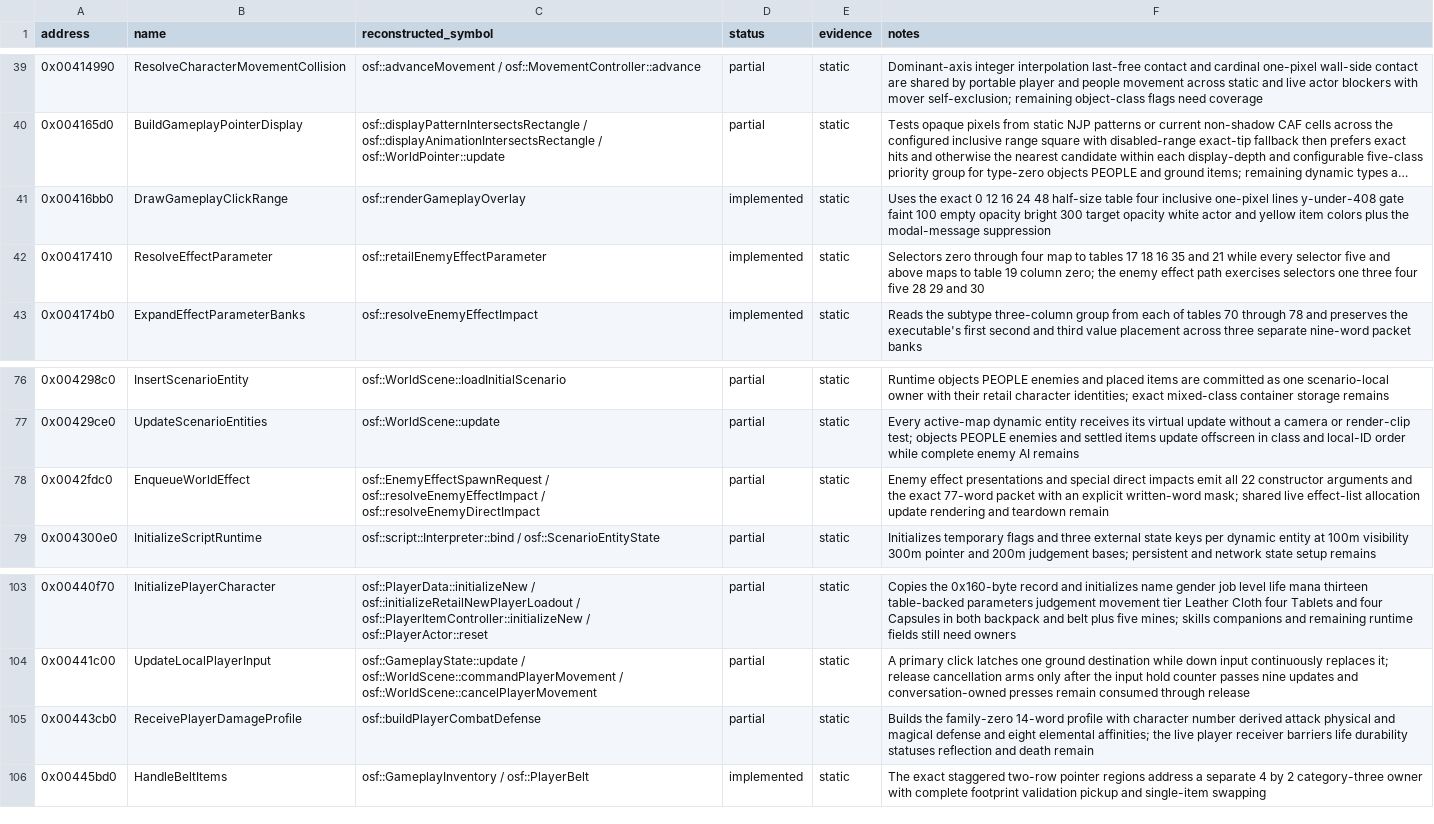
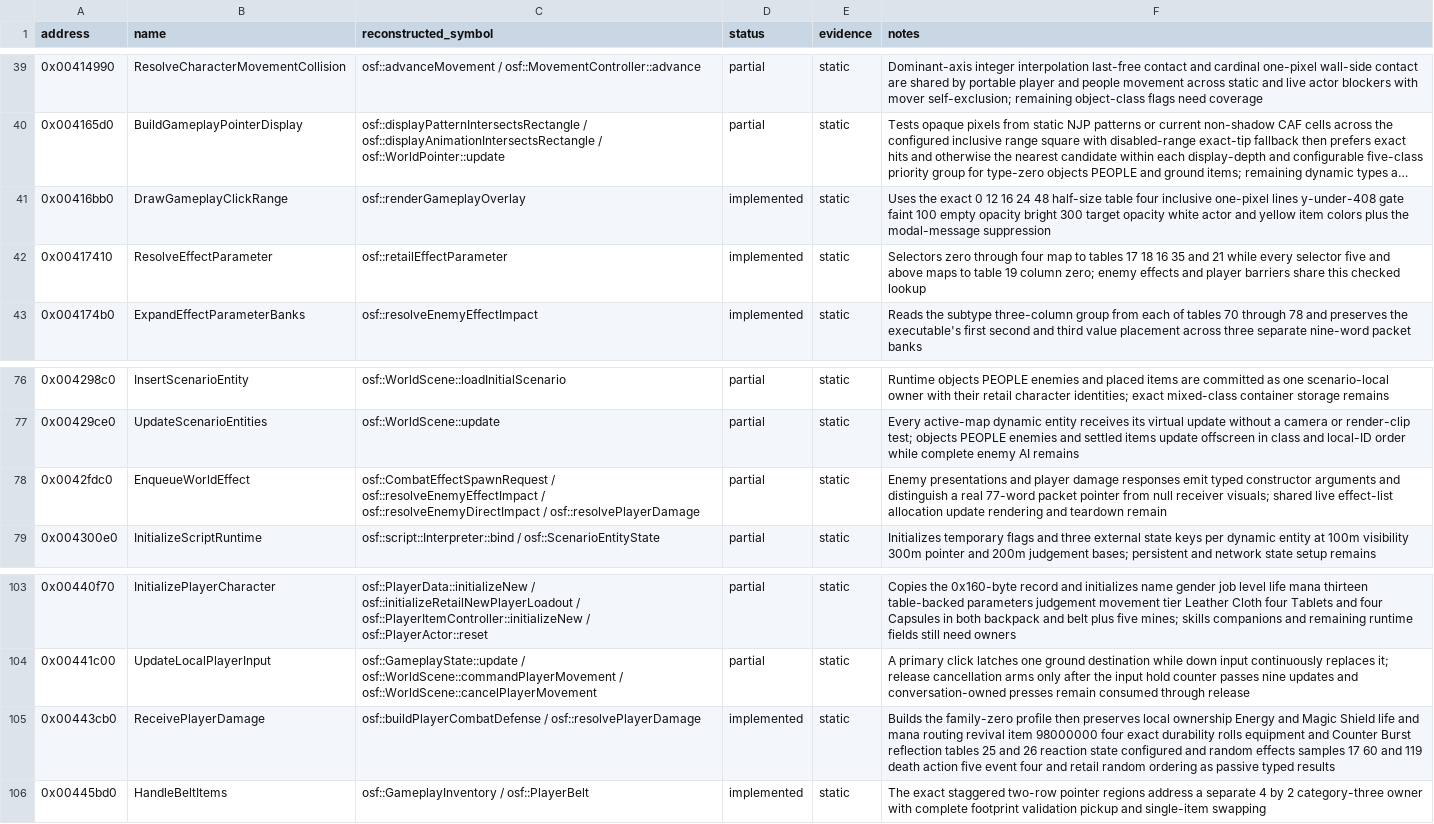
Before and after one commit to RednibCoding/OpenShadowFlare, a CSV file: reverse/shadowflare-exe/functions.csv, drawn as a sheet; only a part is shown, gaps mark what is left out; long unchanged cells end in ….

Commit message:
Reconstruct retail player damage receiver

```diff
--- a/reverse/shadowflare-exe/functions.csv
+++ b/reverse/shadowflare-exe/functions.csv
@@ -41,3 +41,3 @@ address,name,reconstructed_symbol,status,evidence,notes
 0x00416bb0,DrawGameplayClickRange,osf::renderGameplayOverlay,implemented,static,Uses the exact 0 12 16 24 48 half-size table four inclusive one-pixel lines y-under-408 gate faint 100 empty opacity bright 300 target opacity white actor and yellow item colors plus the modal-message suppression
-0x00417410,ResolveEffectParameter,osf::retailEnemyEffectParameter,implemented,static,Selectors zero through four map to tables 17 18 16 35 and 21 while every selector five and above maps to table 19 column zero; the enemy effect path exercises selectors one three four five 28 29 and 30
+0x00417410,ResolveEffectParameter,osf::retailEffectParameter,implemented,static,Selectors zero through four map to tables 17 18 16 35 and 21 while every selector five and above maps to table 19 column zero; enemy effects and player barriers share this checked lookup
 0x004174b0,ExpandEffectParameterBanks,osf::resolveEnemyEffectImpact,implemented,static,Reads the subtype three-column group from each of tables 70 through 78 and preserves the executable's first second and third value placement across three separate nine-word packet banks
@@ -77,3 +77,3 @@ address,name,reconstructed_symbol,status,evidence,notes
 0x00429ce0,UpdateScenarioEntities,osf::WorldScene::update,partial,static,Every active-map dynamic entity receives its virtual update without a camera or render-clip test; objects PEOPLE enemies and settled items update offscreen in class and local-ID order while complete enemy AI remains
-0x0042fdc0,EnqueueWorldEffect,osf::EnemyEffectSpawnRequest / osf::resolveEnemyEffectImpact / osf::resolveEnemyDirectImpact,partial,static,Enemy effect presentations and special direct impacts emit all 22 constructor arguments and the exact 77-word packet with an explicit written-word mask; shared live effect-list allocation update rendering and teardown remain
+0x0042fdc0,EnqueueWorldEffect,osf::CombatEffectSpawnRequest / osf::resolveEnemyEffectImpact / osf::resolveEnemyDirectImpact / osf::resolvePlayerDamage,partial,static,Enemy presentations and player damage responses emit typed constructor arguments and distinguish a real 77-word packet pointer from null receiver visuals; shared live effect-list allocation update rendering and teardown remain
 0x004300e0,InitializeScriptRuntime,osf::script::Interpreter::bind / osf::ScenarioEntityState,partial,static,Initializes temporary flags and three external state keys per dynamic entity at 100m visibility 300m pointer and 200m judgement bases; persistent and network state setup remains
@@ -104,3 +104,3 @@ address,name,reconstructed_symbol,status,evidence,notes
 0x00441c00,UpdateLocalPlayerInput,osf::GameplayState::update / osf::WorldScene::commandPlayerMovement / osf::WorldScene::cancelPlayerMovement,partial,static,A primary click latches one ground destination while down input continuously replaces it; release cancellation arms only after the input hold counter passes nine updates and conversation-owned presses remain consumed through release
-0x00443cb0,ReceivePlayerDamageProfile,osf::buildPlayerCombatDefense,partial,static,Builds the family-zero 14-word profile with character number derived attack physical and magical defense and eight elemental affinities; the live player receiver barriers life durability statuses reflection and death remain
+0x00443cb0,ReceivePlayerDamage,osf::buildPlayerCombatDefense / osf::resolvePlayerDamage,implemented,static,Builds the family-zero profile then preserves local ownership Energy and Magic Shield life and mana routing revival item 98000000 four exact durability rolls equipment and Counter Burst reflection tables 25 and 26 reaction state configured and random effects samples 17 60 and 119 death action five event four and retail random ordering as passive typed results
 0x00445bd0,HandleBeltItems,osf::GameplayInventory / osf::PlayerBelt,implemented,static,The exact staggered two-row pointer regions address a separate 4 by 2 category-three owner with complete footprint validation pickup and single-item swapping
```
Also changed, not shown: 24 other files.
